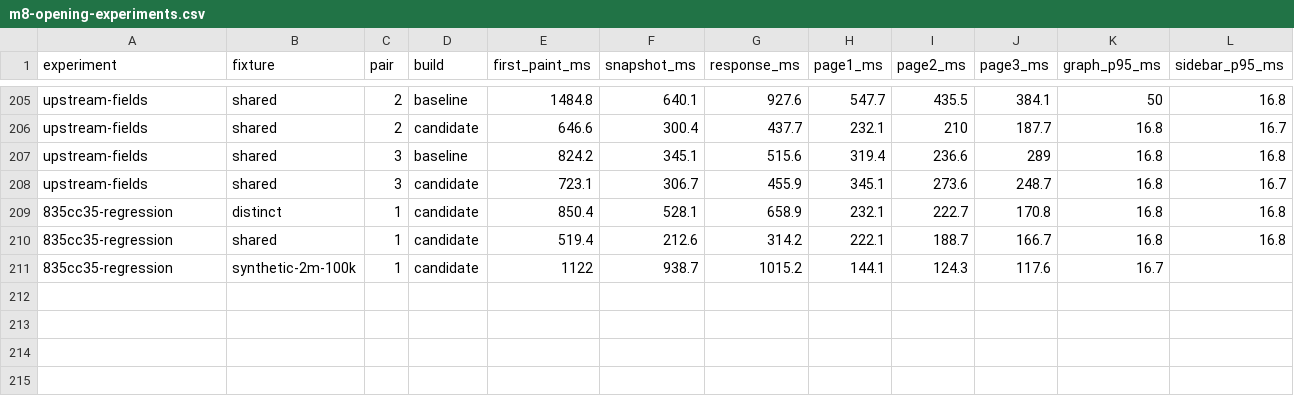
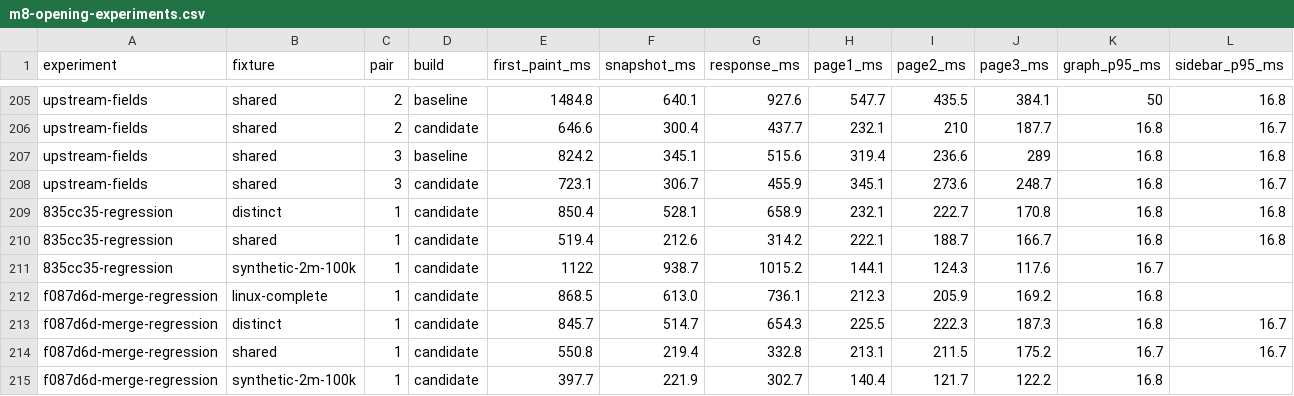
Before and after one commit to yousofdavamkar/OpenKraken, a CSV file: docs/verification/m8-opening-experiments.csv, drawn as a sheet; only a part is shown, gaps mark what is left out; rows hold the shown columns only; the diff names each change by its address in the sheet, - before the commit and + after, or states it on an @@ line.

Commit message:
docs(m8): record merge recovery and native keyring acceptance

```diff
--- a/docs/verification/m8-opening-experiments.csv
+++ b/docs/verification/m8-opening-experiments.csv
+row 212: f087d6d-merge-regression | linux-complete | 1 | candidate | 868.5 | 613.0 | 736.1 | 212.3 | 205.9 | 169.2 | 16.8
+row 213: f087d6d-merge-regression | distinct | 1 | candidate | 845.7 | 514.7 | 654.3 | 225.5 | 222.3 | 187.3 | 16.8 | 16.7
+row 214: f087d6d-merge-regression | shared | 1 | candidate | 550.8 | 219.4 | 332.8 | 213.1 | 211.5 | 175.2 | 16.7 | 16.7
+row 215: f087d6d-merge-regression | synthetic-2m-100k | 1 | candidate | 397.7 | 221.9 | 302.7 | 140.4 | 121.7 | 122.2 | 16.8
```
Also changed, not shown: 4 other files.
